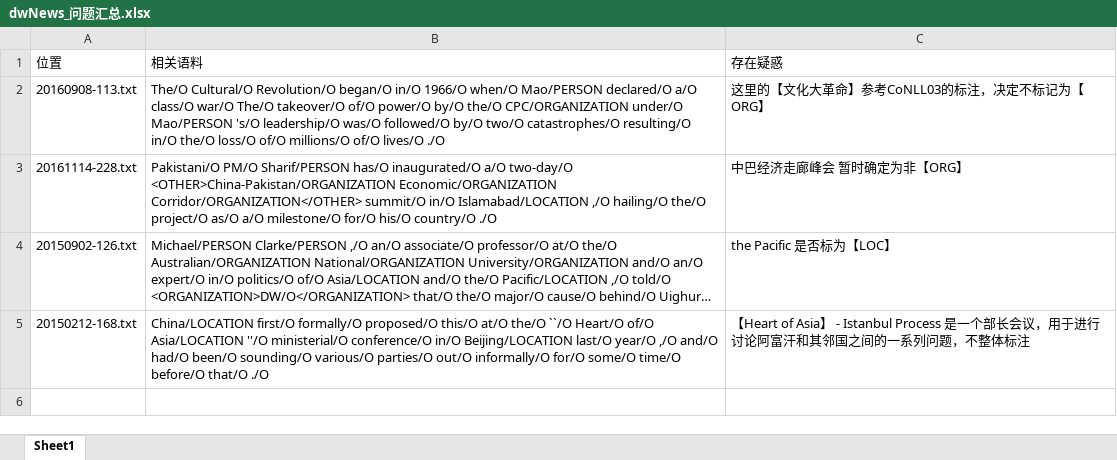
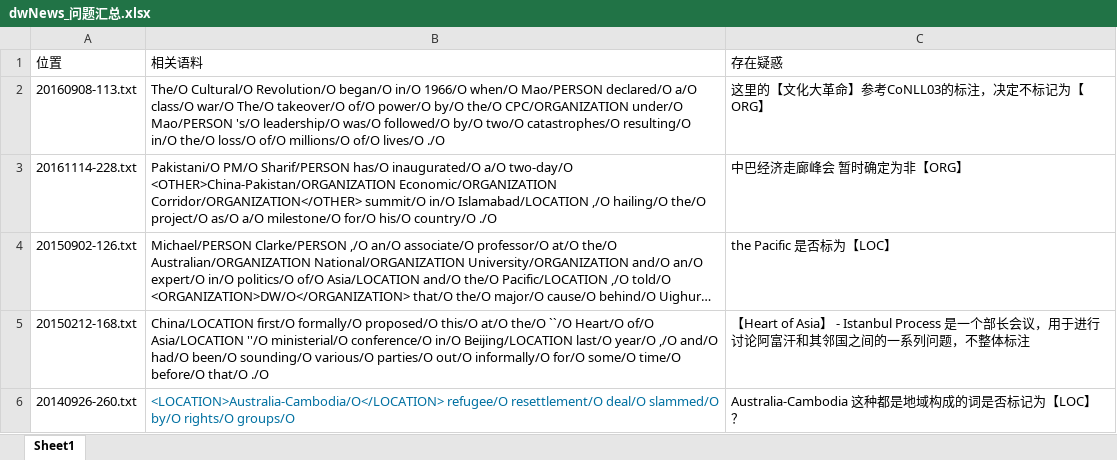
Before and after one commit to lgh21cn/webCrawler, an Excel workbook: NERPrj/self_tagged/dwNews/dwNews_问题汇总.xlsx, sheet Sheet1, drawn as a sheet; long unchanged cells end in …; values as stored, in another font and other column widths than the file's, no borders; the diff names each change by its address in the sheet, - before the commit and + after, or states it on an @@ line.

```diff
--- a/NERPrj/self_tagged/dwNews/dwNews_问题汇总.xlsx (sheet Sheet1)
+++ b/NERPrj/self_tagged/dwNews/dwNews_问题汇总.xlsx (sheet Sheet1)
+row 6: 20140926-260.txt | <LOCATION>Australia-Cambodia/O</LOCATION> refugee/O resettlement/O deal/O slammed/O by/O rights/O groups/O | Australia-Cambodia 这种都是地域构成的词是否标记为【LOC】？
```
Also changed, not shown: NERPrj/self_tagged/需要调节的点.xlsx, 57 other files.
